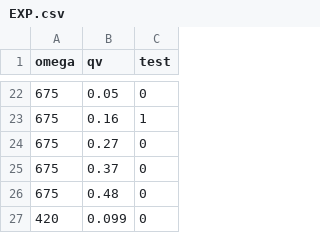
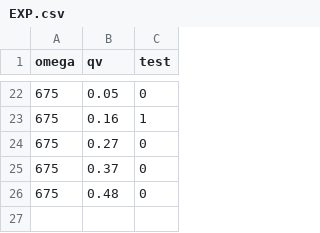
Before and after one commit to LokimuKH19/POD-PINN-LFR-MCP-Design-Framework, a CSV file: model_summon/EXP.csv, drawn as a sheet; only a part is shown, gaps mark what is left out.

Commit message:
Add files via upload

```diff
--- a/model_summon/EXP.csv
+++ b/model_summon/EXP.csv
@@ -26,2 +26 @@ omega,qv,test
 675,0.48,0
-420,0.099,0
```
